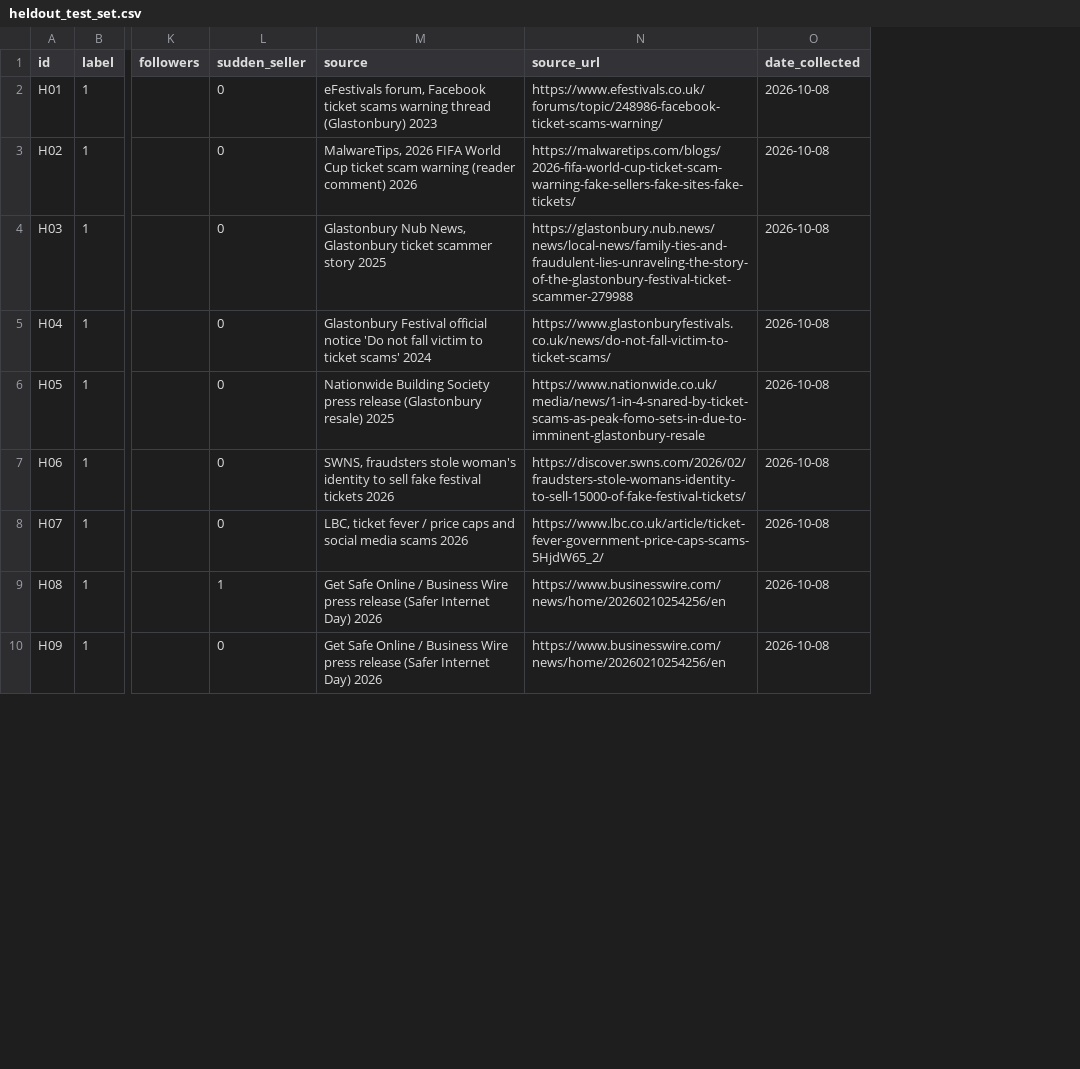
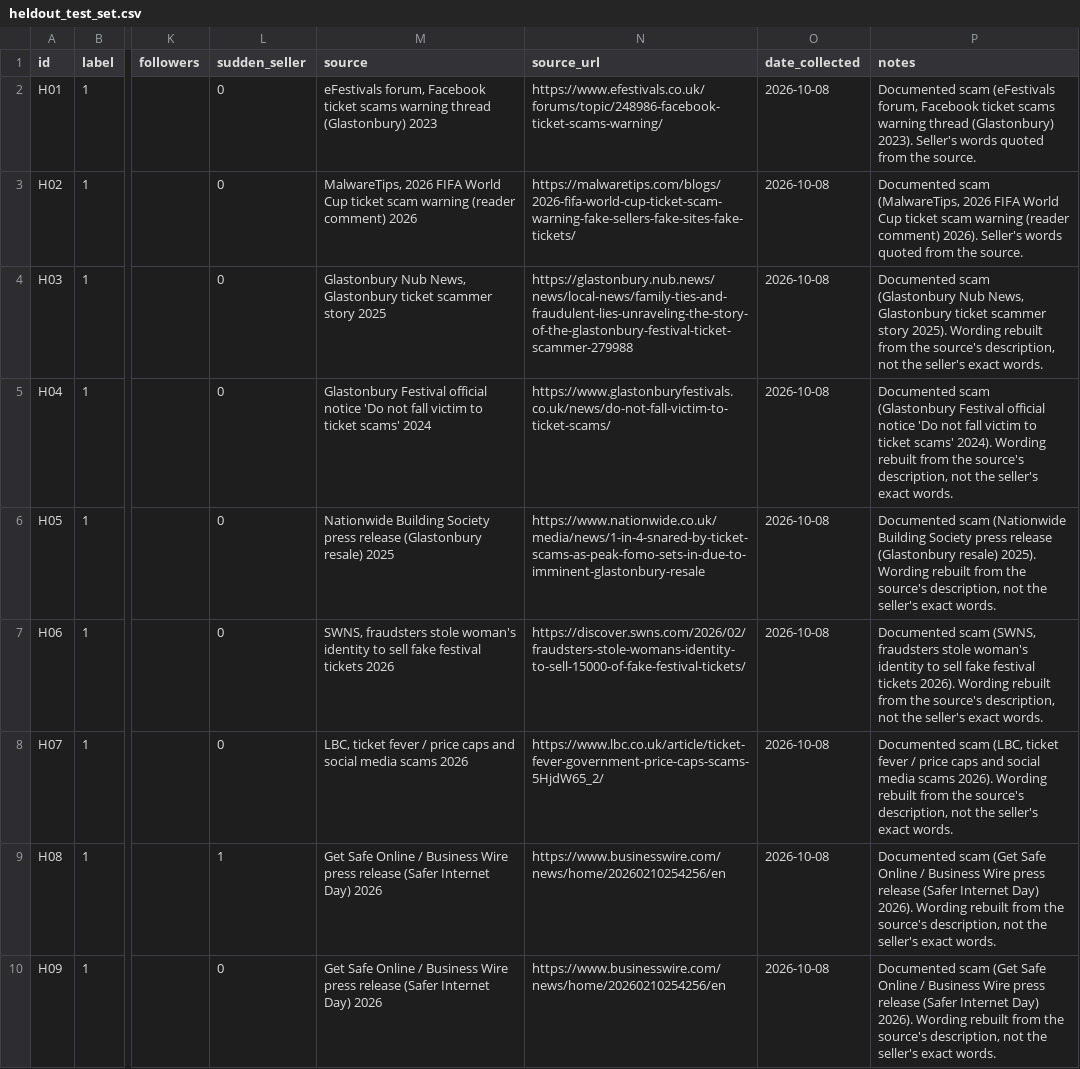
Before and after one commit to orelafifo/ticket-scam-checker, a CSV file: data/heldout_test_set.csv, drawn as a sheet; only a part is shown, gaps mark what is left out; the diff names each change by its address in the sheet, - before the commit and + after, or states it on an @@ line.

Commit message:
README updated to v2.7; notes added to every training example

```diff
--- a/data/heldout_test_set.csv
+++ b/data/heldout_test_set.csv
+column P (notes), rows 2-10: Documented scam (eFestivals forum, Facebook ticket scams warning thread (Glastonbury) 2023). Seller's words quoted from the source. | Documented scam (MalwareTips, 2026 FIFA World Cup ticket scam warning (reader comment) 2026). Seller's words quoted from the source. | Documented scam (Glastonbury Nub News, Glastonbury ticket scammer story 2025). Wording rebuilt from the source's description, not the seller's exact words. | Documented scam (Glastonbury Festival official notice 'Do not fall victim to ticket scams' 2024). Wording rebuilt from the source's description, not the seller's exact words. | Documented scam (Nationwide Building Society press release (Glastonbury resale) 2025). Wording rebuilt from the source's description, not the seller's exact words. | Documented scam (SWNS, fraudsters stole woman's identity to sell fake festival tickets 2026). Wording rebuilt from the source's description, not the seller's exact words. | Documented scam (LBC, ticket fever / price caps and social media scams 2026). Wording rebuilt from the source's description, not the seller's exact words. | Documented scam (Get Safe Online / Business Wire press release (Safer Internet Day) 2026). Wording rebuilt from the source's description, not the seller's exact words. | Documented scam (Get Safe Online / Business Wire press release (Safer Internet Day) 2026). Wording rebuilt from the source's description, not the seller's exact words.
```
Also changed, not shown: data/blind2_test_set.csv, data/blind3_test_set.csv, 5 other files.
